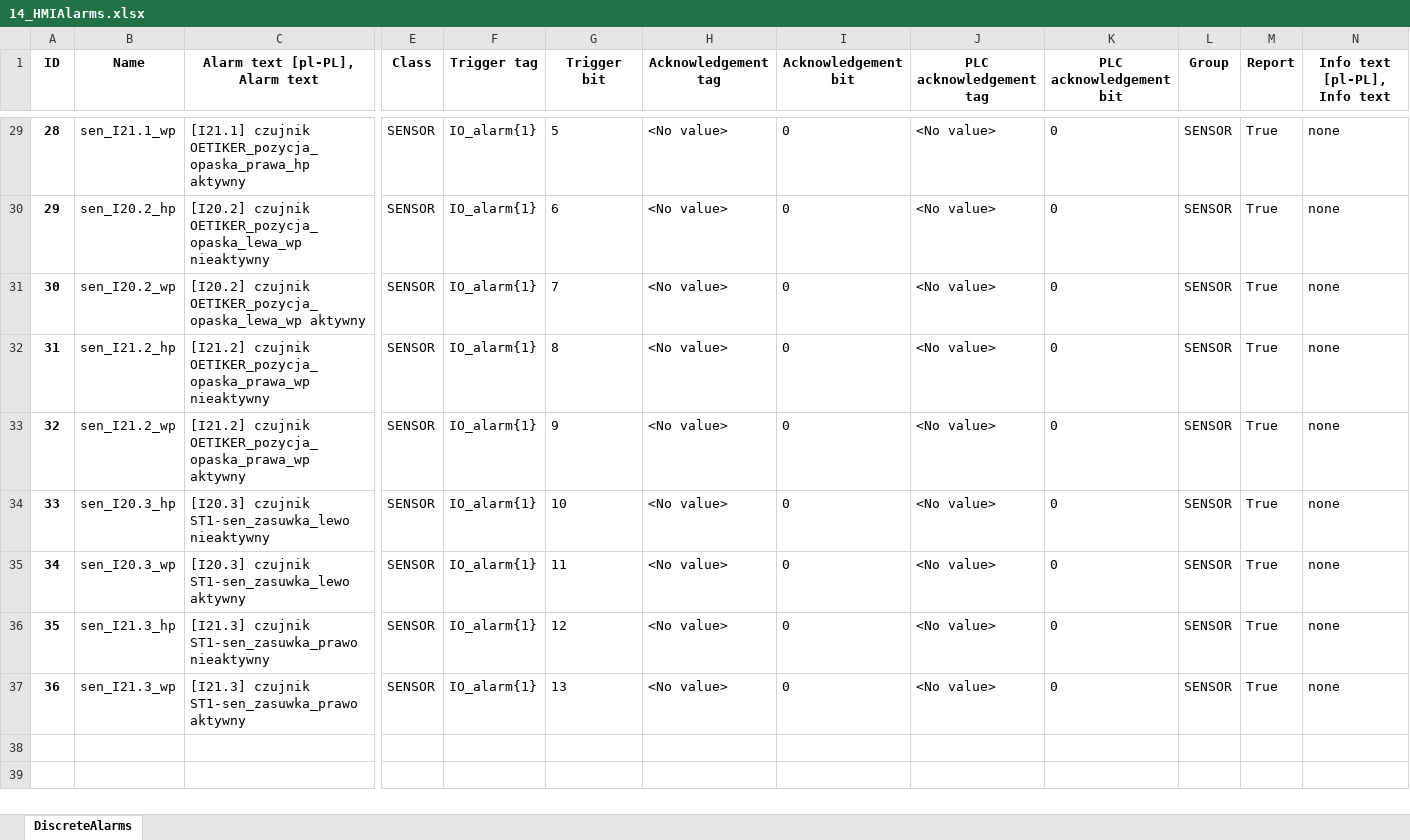
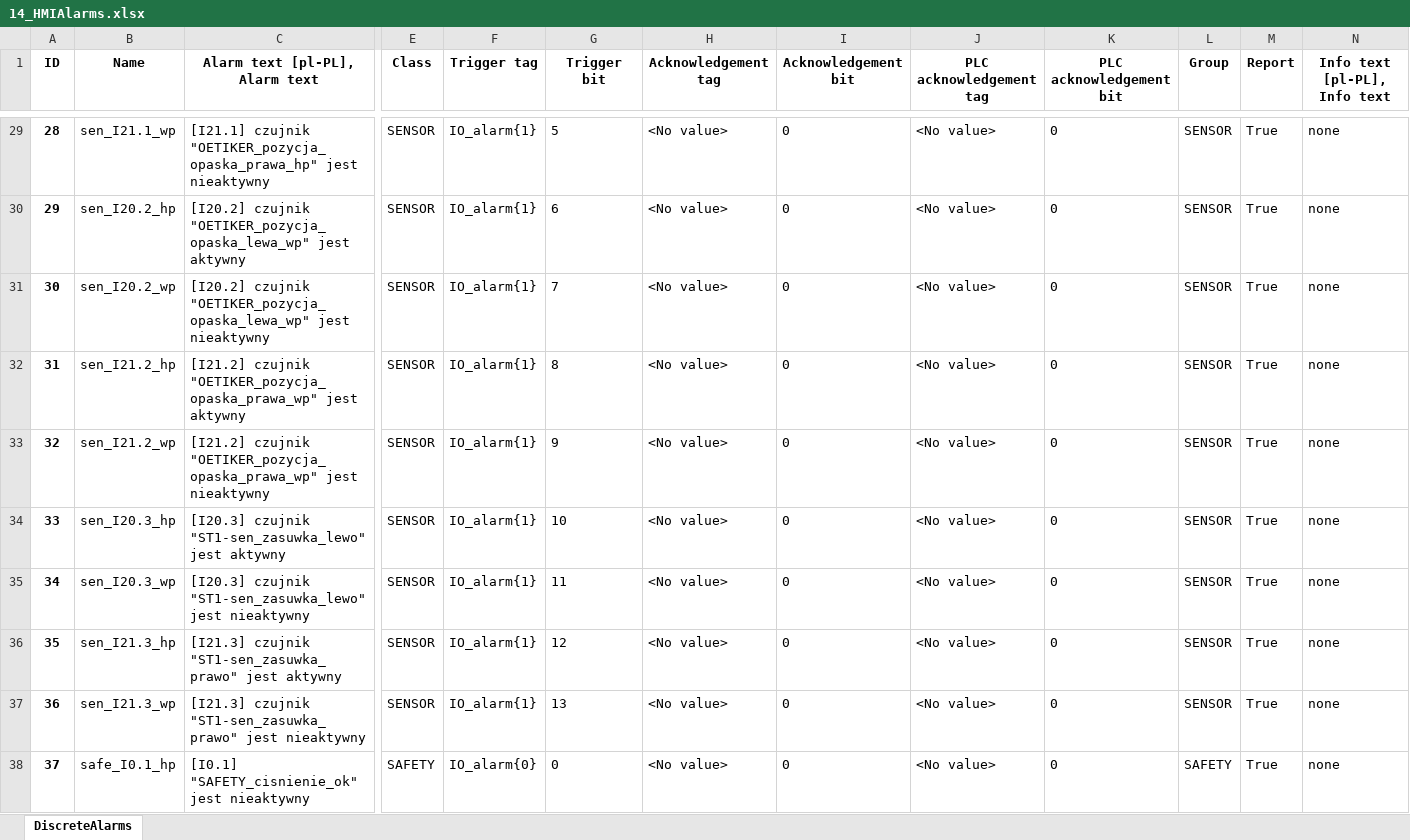
Before and after one commit to ravender83/generatoryS7, an Excel workbook: out/14_HMIAlarms.xlsx, sheet DiscreteAlarms, drawn as a sheet; only a part is shown, gaps mark what is left out; values as stored, in another font and other column widths than the file's, no borders; rows hold the shown columns only; the diff covers the shown part only; the diff names each change by its address in the sheet, - before the commit and + after, or states it on an @@ line.

Commit message:
Generowanie listy alarmow

```diff
--- a/out/14_HMIAlarms.xlsx (sheet DiscreteAlarms)
+++ b/out/14_HMIAlarms.xlsx (sheet DiscreteAlarms)
-C29 (Alarm text [pl-PL], Alarm text): [I21.1] czujnik OETIKER_pozycja_opaska_prawa_hp aktywny
+C29 (Alarm text [pl-PL], Alarm text): [I21.1] czujnik "OETIKER_pozycja_opaska_prawa_hp" jest nieaktywny
-C30 (Alarm text [pl-PL], Alarm text): [I20.2] czujnik OETIKER_pozycja_opaska_lewa_wp nieaktywny
+C30 (Alarm text [pl-PL], Alarm text): [I20.2] czujnik "OETIKER_pozycja_opaska_lewa_wp" jest aktywny
-C31 (Alarm text [pl-PL], Alarm text): [I20.2] czujnik OETIKER_pozycja_opaska_lewa_wp aktywny
+C31 (Alarm text [pl-PL], Alarm text): [I20.2] czujnik "OETIKER_pozycja_opaska_lewa_wp" jest nieaktywny
-C32 (Alarm text [pl-PL], Alarm text): [I21.2] czujnik OETIKER_pozycja_opaska_prawa_wp nieaktywny
+C32 (Alarm text [pl-PL], Alarm text): [I21.2] czujnik "OETIKER_pozycja_opaska_prawa_wp" jest aktywny
-C33 (Alarm text [pl-PL], Alarm text): [I21.2] czujnik OETIKER_pozycja_opaska_prawa_wp aktywny
+C33 (Alarm text [pl-PL], Alarm text): [I21.2] czujnik "OETIKER_pozycja_opaska_prawa_wp" jest nieaktywny
-C34 (Alarm text [pl-PL], Alarm text): [I20.3] czujnik ST1-sen_zasuwka_lewo nieaktywny
+C34 (Alarm text [pl-PL], Alarm text): [I20.3] czujnik "ST1-sen_zasuwka_lewo" jest aktywny
-C35 (Alarm text [pl-PL], Alarm text): [I20.3] czujnik ST1-sen_zasuwka_lewo aktywny
+C35 (Alarm text [pl-PL], Alarm text): [I20.3] czujnik "ST1-sen_zasuwka_lewo" jest nieaktywny
-C36 (Alarm text [pl-PL], Alarm text): [I21.3] czujnik ST1-sen_zasuwka_prawo nieaktywny
+C36 (Alarm text [pl-PL], Alarm text): [I21.3] czujnik "ST1-sen_zasuwka_prawo" jest aktywny
-C37 (Alarm text [pl-PL], Alarm text): [I21.3] czujnik ST1-sen_zasuwka_prawo aktywny
+C37 (Alarm text [pl-PL], Alarm text): [I21.3] czujnik "ST1-sen_zasuwka_prawo" jest nieaktywny
+row 38: 37 | safe_I0.1_hp | [I0.1] "SAFETY_cisnienie_ok" jest nieaktywny | SAFETY | IO_alarm{0} | 0 | <No value> | 0 | <No value> | 0 | SAFETY | True | none
```
Also changed, not shown: 10 added rows and 27 edited cells elsewhere in this sheet, out/10_Tags.xlsx, 7 other files.
